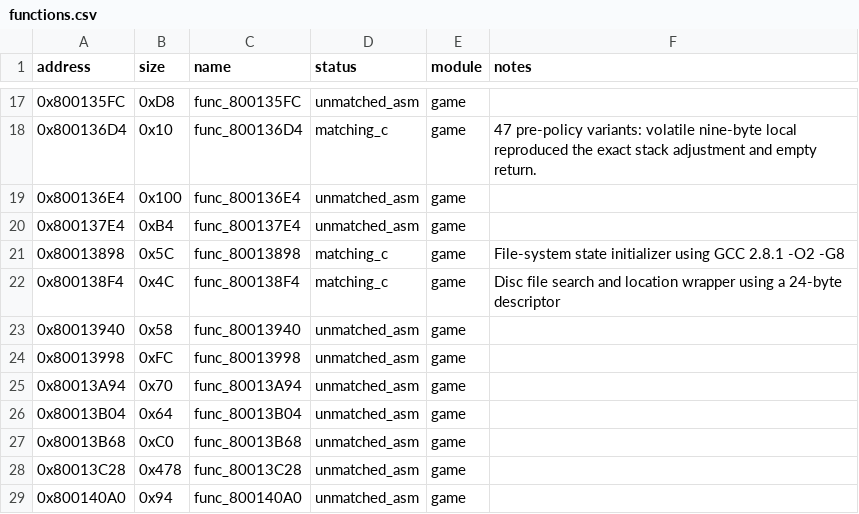
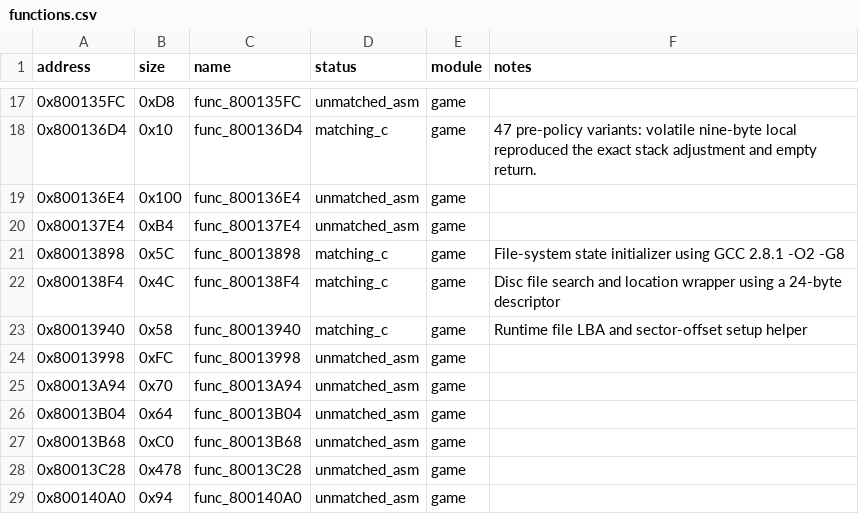
Before and after one commit to MaChInEgUn3/memories-decomp, a CSV file: config/slus_01411/functions.csv, drawn as a sheet; only a part is shown, gaps mark what is left out.

```diff
--- a/config/slus_01411/functions.csv
+++ b/config/slus_01411/functions.csv
@@ -22,3 +22,3 @@ address,size,name,status,module,notes
 0x800138F4,0x4C,func_800138F4,matching_c,game,Disc file search and location wrapper using a 24-byte descriptor
-0x80013940,0x58,func_80013940,unmatched_asm,game,
+0x80013940,0x58,func_80013940,matching_c,game,Runtime file LBA and sector-offset setup helper
 0x80013998,0xFC,func_80013998,unmatched_asm,game,
```
Also changed, not shown: config/slus_01411/attempts.csv, 2 other files.
